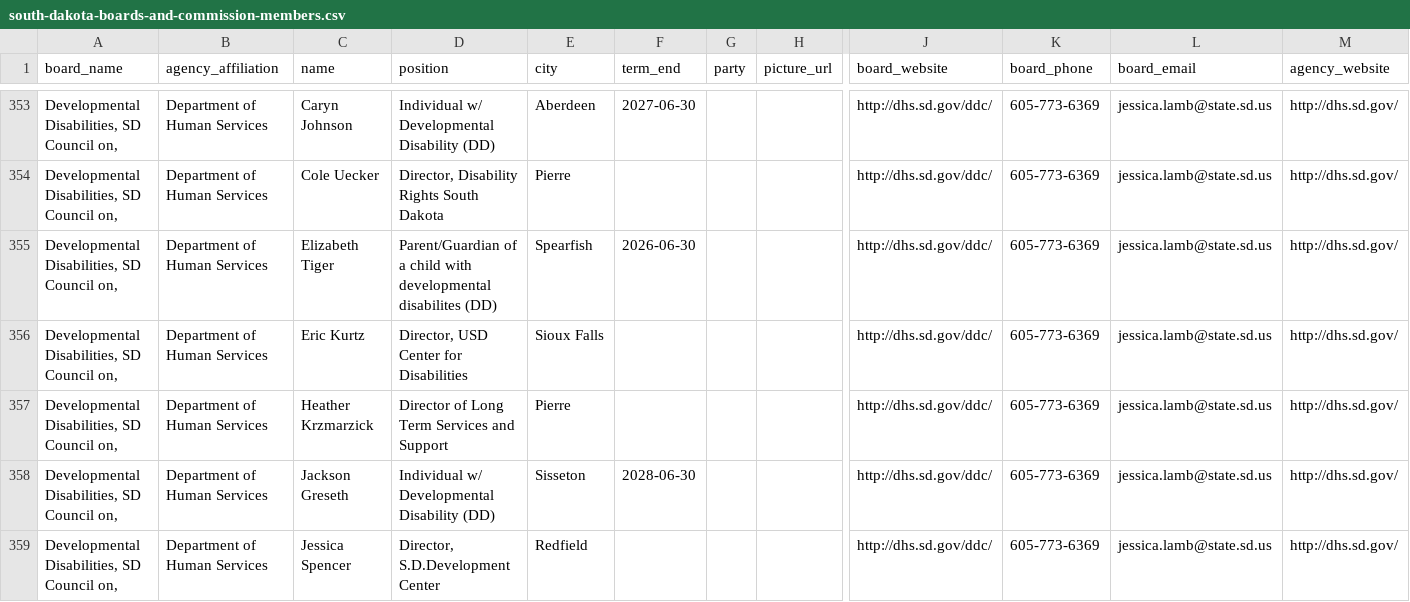
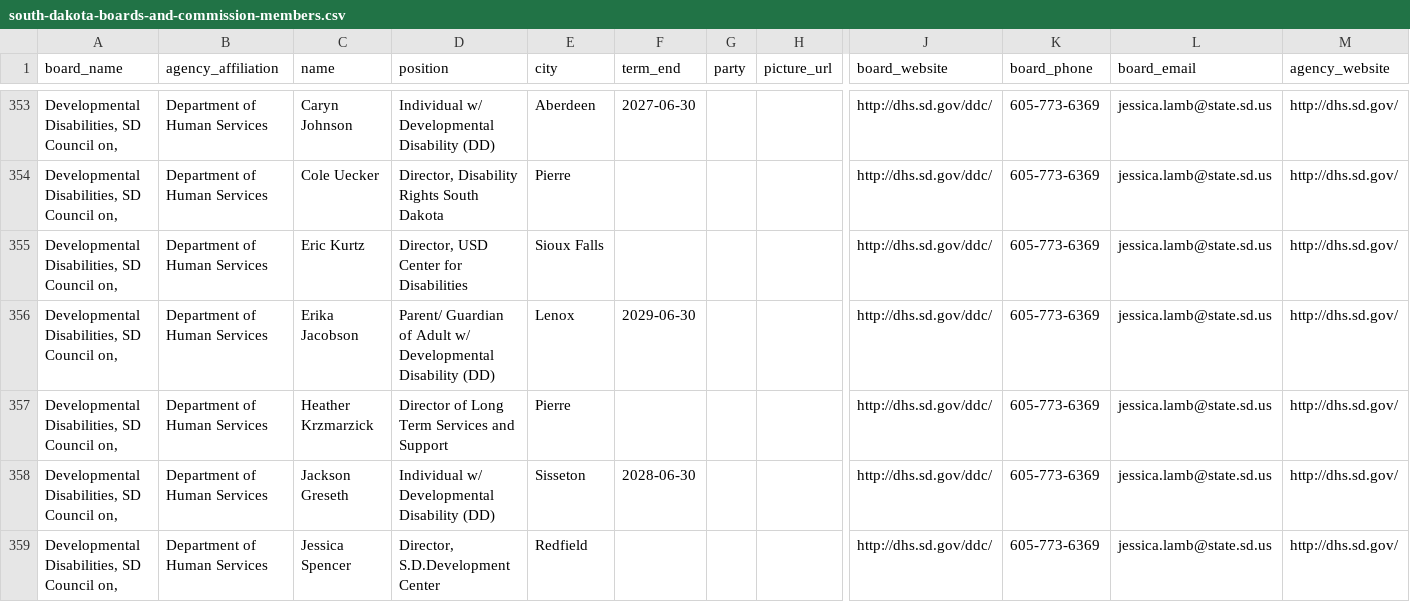
Before and after one commit to cjwinchester/south-dakota-boards-commissions, a CSV file: south-dakota-boards-and-commission-members.csv, drawn as a sheet; only a part is shown, gaps mark what is left out; removed rows and columns are numbered as before the commit, all else as after; rows hold the shown columns only; the diff covers the shown part only; the diff names each change by its address in the sheet, - before the commit and + after, or states it on an @@ line.

```diff
--- a/south-dakota-boards-and-commission-members.csv
+++ b/south-dakota-boards-and-commission-members.csv
-row 355: Developmental Disabilities, SD Council on, | Department of Human Services | Elizabeth Tiger | Parent/Guardian of a child with developmental disabilites (DD) | Spearfish | 2026-06-30 |  |  | http://dhs.sd.gov/ddc/ | 605-773-6369 | jessica.lamb@state.sd.us | http://dhs.sd.gov/
+row 356: Developmental Disabilities, SD Council on, | Department of Human Services | Erika Jacobson | Parent/ Guardian of Adult w/ Developmental Disability (DD) | Lenox | 2029-06-30 |  |  | http://dhs.sd.gov/ddc/ | 605-773-6369 | jessica.lamb@state.sd.us | http://dhs.sd.gov/
```
Also changed, not shown: 6 added rows, 6 removed rows and 2 edited cells elsewhere in this file.
